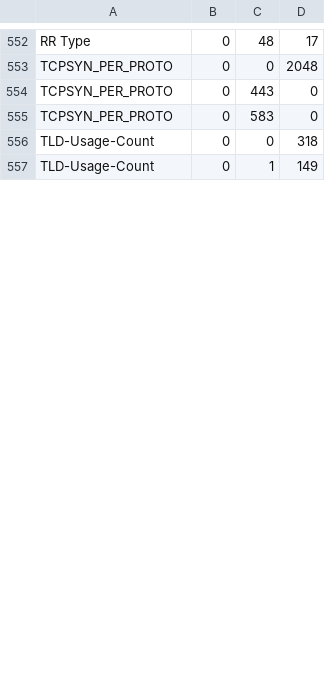
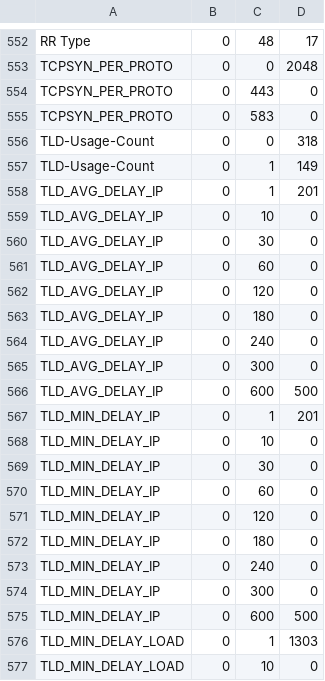
Before and after one commit to private-octopus/ithitools, a CSV file: data/tiny-capture-tcp.csv, drawn as a sheet; only a part is shown, gaps mark what is left out; the diff covers the shown part only; the diff names each change by its address in the sheet, - before the commit and + after, or states it on an @@ line.

Commit message:
Add collection of TLD delay statistics

```diff
--- a/data/tiny-capture-tcp.csv
+++ b/data/tiny-capture-tcp.csv
+row 558: TLD_AVG_DELAY_IP | 0 | 1 | 201
+row 559: TLD_AVG_DELAY_IP | 0 | 10 | 0
+row 560: TLD_AVG_DELAY_IP | 0 | 30 | 0
+row 561: TLD_AVG_DELAY_IP | 0 | 60 | 0
+row 562: TLD_AVG_DELAY_IP | 0 | 120 | 0
+row 563: TLD_AVG_DELAY_IP | 0 | 180 | 0
+row 564: TLD_AVG_DELAY_IP | 0 | 240 | 0
+row 565: TLD_AVG_DELAY_IP | 0 | 300 | 0
+row 566: TLD_AVG_DELAY_IP | 0 | 600 | 500
+row 567: TLD_MIN_DELAY_IP | 0 | 1 | 201
+row 568: TLD_MIN_DELAY_IP | 0 | 10 | 0
+row 569: TLD_MIN_DELAY_IP | 0 | 30 | 0
+row 570: TLD_MIN_DELAY_IP | 0 | 60 | 0
+row 571: TLD_MIN_DELAY_IP | 0 | 120 | 0
+row 572: TLD_MIN_DELAY_IP | 0 | 180 | 0
+row 573: TLD_MIN_DELAY_IP | 0 | 240 | 0
+row 574: TLD_MIN_DELAY_IP | 0 | 300 | 0
+row 575: TLD_MIN_DELAY_IP | 0 | 600 | 500
+row 576: TLD_MIN_DELAY_LOAD | 0 | 1 | 1303
+row 577: TLD_MIN_DELAY_LOAD | 0 | 10 | 0
```
Also changed, not shown: 7 added rows and 2 edited cells elsewhere in this file, data/tiny-capture.csv, data/tiny-metrics.csv, 3 other files.
